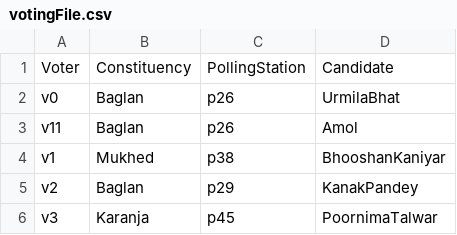
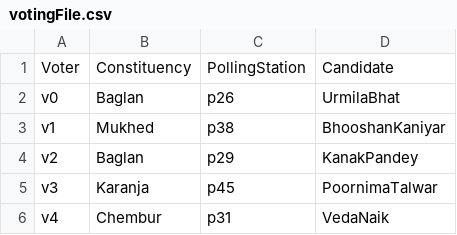
Before and after one commit to Audawat/Practice-Sample-Application-AACODAY, a CSV file: coday-challenge/src/main/resources/votingFile.csv, drawn as a sheet; only a part is shown; the shorter side is filled out with more unchanged rows; the diff names each change by its address in the sheet, - before the commit and + after, or states it on an @@ line.

Commit message:
updated voting file

```diff
--- a/coday-challenge/src/main/resources/votingFile.csv
+++ b/coday-challenge/src/main/resources/votingFile.csv
-row 3: v11 | Baglan | p26 | Amol
```
